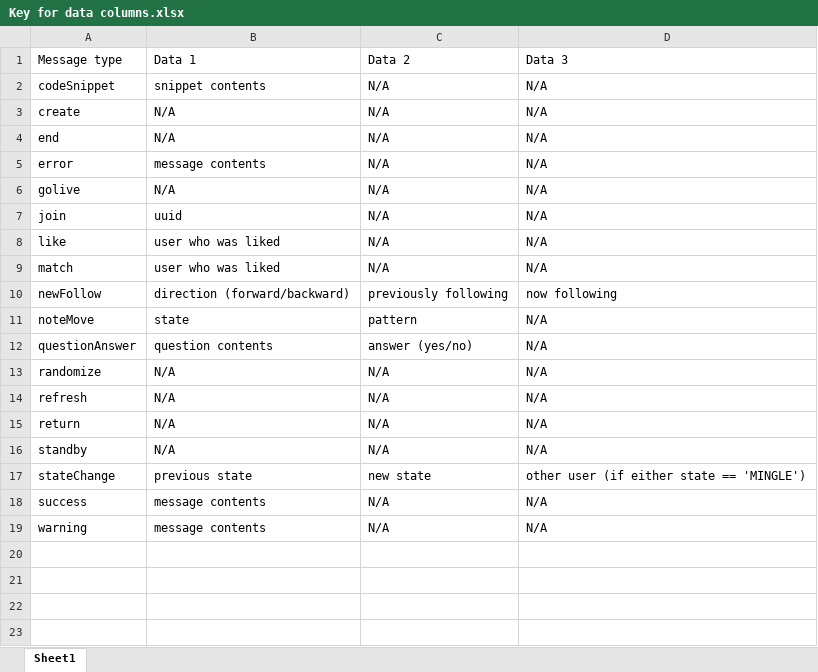
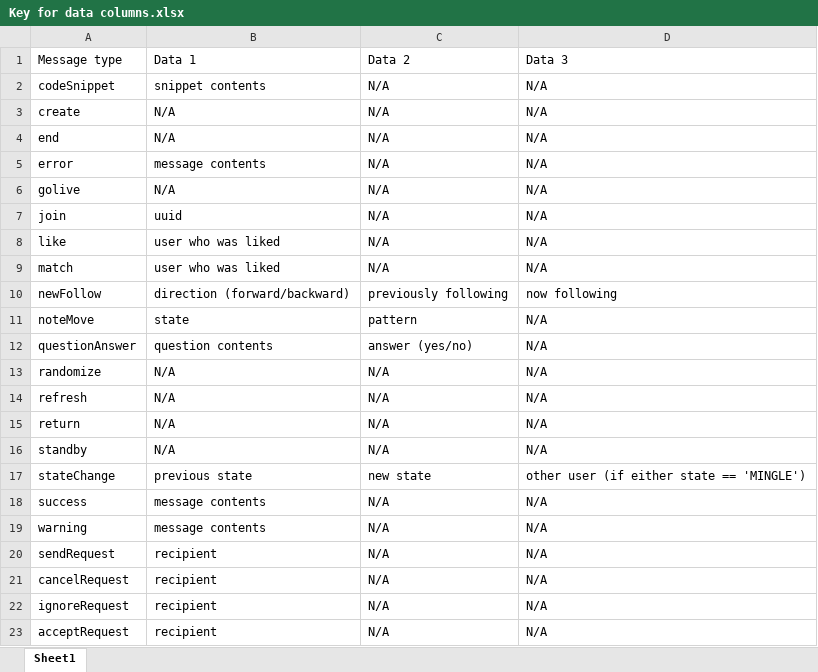
Before and after one commit to crowdinc/crowdinc.github.io, an Excel workbook: Key for data columns.xlsx, sheet Sheet1, drawn as a sheet; values as stored, in another font and other column widths than the file's, no borders; the diff names each change by its address in the sheet, - before the commit and + after, or states it on an @@ line.

Commit message:
began updating data logger for rt mingle

```diff
--- a/Key for data columns.xlsx (sheet Sheet1)
+++ b/Key for data columns.xlsx (sheet Sheet1)
+row 20: sendRequest | recipient | N/A | N/A
+row 21: cancelRequest | recipient | N/A | N/A
+row 22: ignoreRequest | recipient | N/A | N/A
+row 23: acceptRequest | recipient | N/A | N/A
```
Also changed, not shown: 3 other files.
